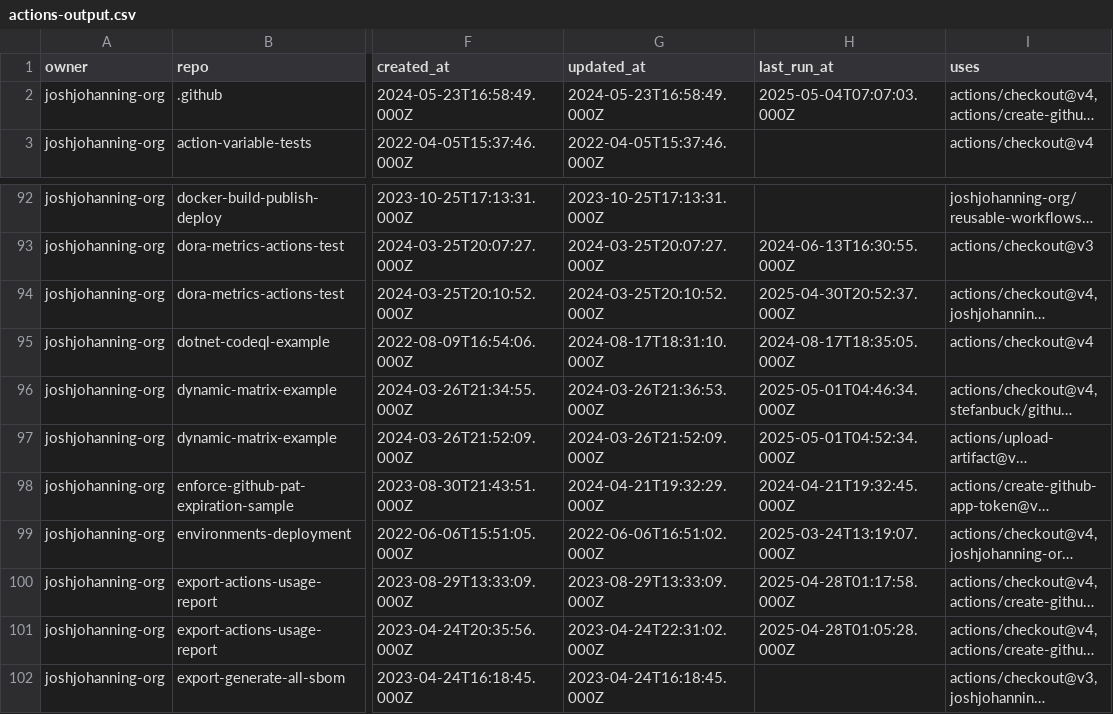
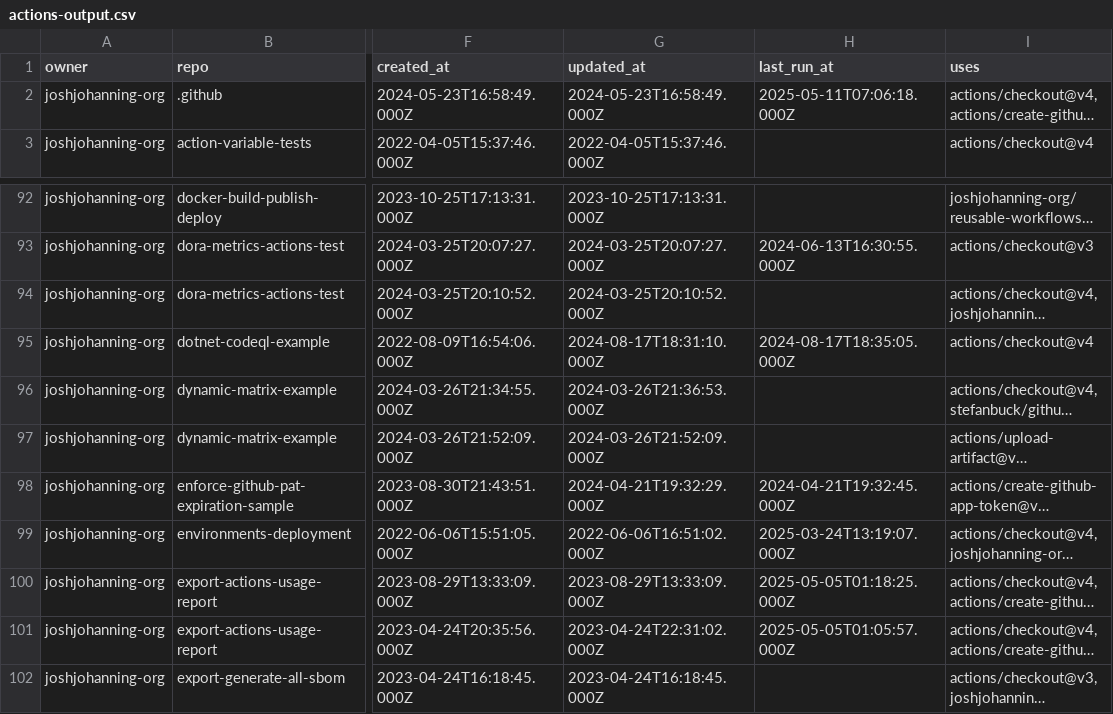
Before and after one commit to joshjohanning-org/export-actions-usage-report, a CSV file: actions-output.csv, drawn as a sheet; only a part is shown, gaps mark what is left out; long unchanged cells end in …; the diff names each change by its address in the sheet, - before the commit and + after, or states it on an @@ line.

```diff
--- a/actions-output.csv
+++ b/actions-output.csv
-H2 (last_run_at): 2025-05-04T07:07:03.000Z
+H2 (last_run_at): 2025-05-11T07:06:18.000Z
-H94 (last_run_at): 2025-04-30T20:52:37.000Z
+H94 (last_run_at): (empty)
-H96 (last_run_at): 2025-05-01T04:46:34.000Z
+H96 (last_run_at): (empty)
-H97 (last_run_at): 2025-05-01T04:52:34.000Z
+H97 (last_run_at): (empty)
-H100 (last_run_at): 2025-04-28T01:17:58.000Z
+H100 (last_run_at): 2025-05-05T01:18:25.000Z
-H101 (last_run_at): 2025-04-28T01:05:28.000Z
+H101 (last_run_at): 2025-05-05T01:05:57.000Z
```
Also changed, not shown: 2 other files.
